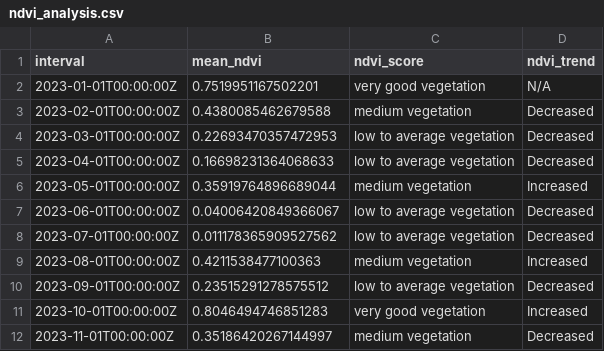
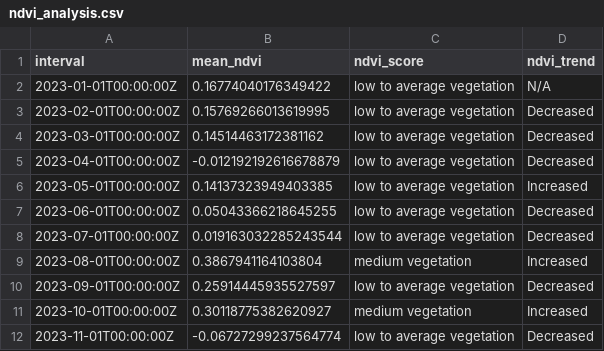
Before and after one commit to apoorvaholkar/AgriAssist, a CSV file: server/vegetation/ndvi_analysis.csv, drawn as a sheet.

```diff
--- a/server/vegetation/ndvi_analysis.csv
+++ b/server/vegetation/ndvi_analysis.csv
@@ -1,12 +1,12 @@
 interval,mean_ndvi,ndvi_score,ndvi_trend
-2023-01-01T00:00:00Z,0.7519951167502201,very good vegetation,N/A
-2023-02-01T00:00:00Z,0.4380085462679588,medium vegetation,Decreased
-2023-03-01T00:00:00Z,0.22693470357472953,low to average vegetation,Decreased
-2023-04-01T00:00:00Z,0.16698231364068633,low to average vegetation,Decreased
-2023-05-01T00:00:00Z,0.35919764896689044,medium vegetation,Increased
-2023-06-01T00:00:00Z,0.04006420849366067,low to average vegetation,Decreased
-2023-07-01T00:00:00Z,0.011178365909527562,low to average vegetation,Decreased
-2023-08-01T00:00:00Z,0.4211538477100363,medium vegetation,Increased
-2023-09-01T00:00:00Z,0.23515291278575512,low to average vegetation,Decreased
-2023-10-01T00:00:00Z,0.8046494746851283,very good vegetation,Increased
-2023-11-01T00:00:00Z,0.35186420267144997,medium vegetation,Decreased
+2023-01-01T00:00:00Z,0.16774040176349422,low to average vegetation,N/A
+2023-02-01T00:00:00Z,0.15769266013619995,low to average vegetation,Decreased
+2023-03-01T00:00:00Z,0.14514463172381162,low to average vegetation,Decreased
+2023-04-01T00:00:00Z,-0.012192192616678879,low to average vegetation,Decreased
+2023-05-01T00:00:00Z,0.14137323949403385,low to average vegetation,Increased
+2023-06-01T00:00:00Z,0.05043366218645255,low to average vegetation,Decreased
+2023-07-01T00:00:00Z,0.019163032285243544,low to average vegetation,Decreased
+2023-08-01T00:00:00Z,0.3867941164103804,medium vegetation,Increased
+2023-09-01T00:00:00Z,0.25914445935527597,low to average vegetation,Decreased
+2023-10-01T00:00:00Z,0.30118775382620927,medium vegetation,Increased
+2023-11-01T00:00:00Z,-0.06727299237564774,low to average vegetation,Decreased
```
Also changed, not shown: server/vegetation/bsi_analysis.csv, 11 other files.
